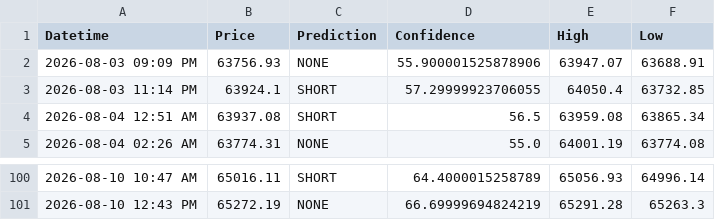
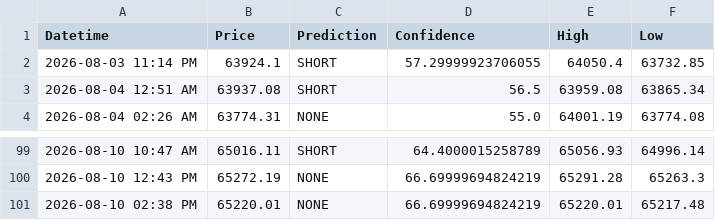
Before and after one commit to anashere/BTCDaddy, a CSV file: trade_log.csv, drawn as a sheet; only a part is shown, gaps mark what is left out; removed rows and columns are numbered as before the commit, all else as after; the diff names each change by its address in the sheet, - before the commit and + after, or states it on an @@ line.

```diff
--- a/trade_log.csv
+++ b/trade_log.csv
-row 2: 2026-08-03 09:09 PM | 63756.93 | NONE | 55.900001525878906 | 63947.07 | 63688.91
+row 101: 2026-08-10 02:38 PM | 65220.01 | NONE | 66.69999694824219 | 65220.01 | 65217.48
```
